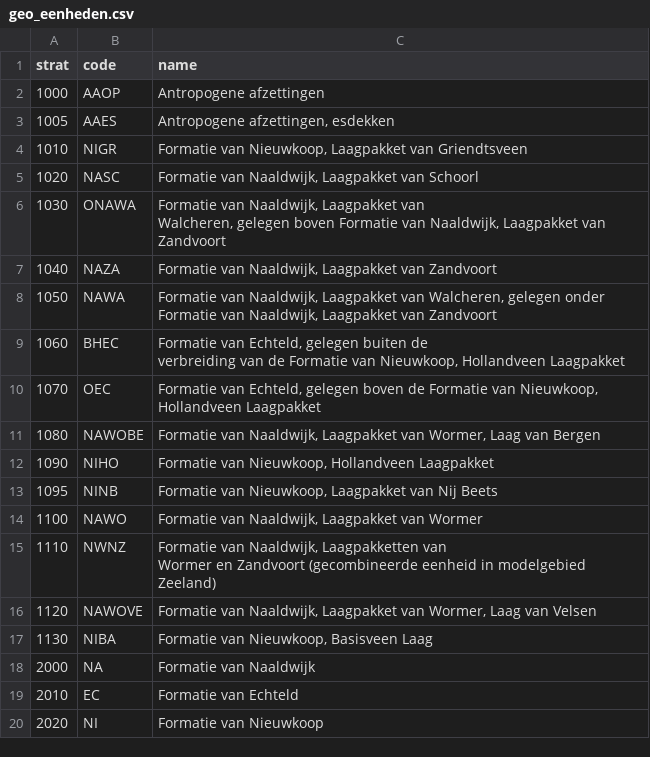
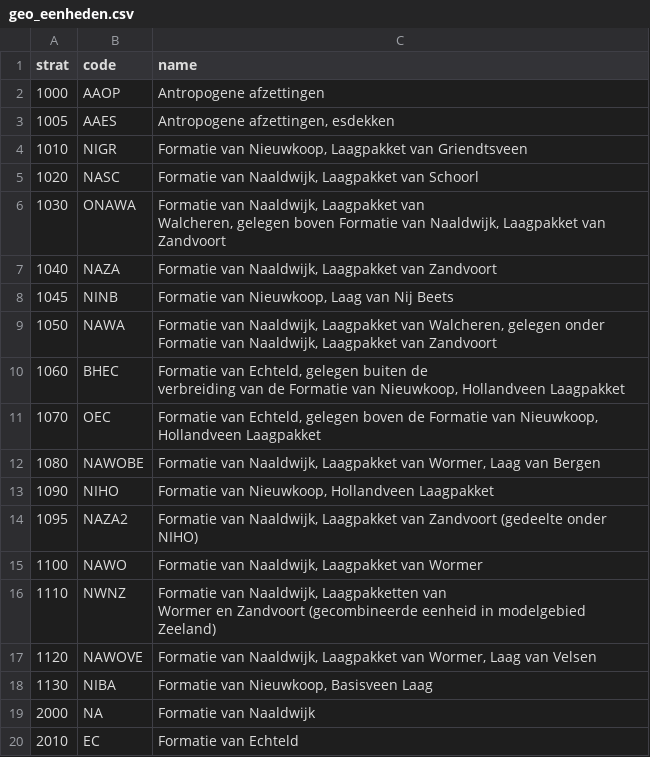
Before and after one commit to gwmod/nlmod, a CSV file: nlmod/data/geotop/geo_eenheden.csv, drawn as a sheet; only a part is shown; the shorter side is filled out with more unchanged rows.

```diff
--- a/nlmod/data/geotop/geo_eenheden.csv
+++ b/nlmod/data/geotop/geo_eenheden.csv
@@ -8,2 +8,3 @@ Walcheren, gelegen boven Formatie van Naaldwijk, Laagpakket van Zandvoort"
 1040,NAZA,"Formatie van Naaldwijk, Laagpakket van Zandvoort"
+1045,NINB,"Formatie van Nieuwkoop, Laag van Nij Beets"
 1050,NAWA,"Formatie van Naaldwijk, Laagpakket van Walcheren, gelegen onder Formatie van Naaldwijk, Laagpakket van Zandvoort"
@@ -14,3 +15,3 @@ verbreiding van de Formatie van Nieuwkoop, Hollandveen Laagpakket"
 1090,NIHO,"Formatie van Nieuwkoop, Hollandveen Laagpakket"
-1095,NINB,"Formatie van Nieuwkoop, Laagpakket van Nij Beets"
+1095,NAZA2,"Formatie van Naaldwijk, Laagpakket van Zandvoort (gedeelte onder NIHO)"
 1100,NAWO,"Formatie van Naaldwijk, Laagpakket van Wormer"
```
Also changed, not shown: 5 other files.
